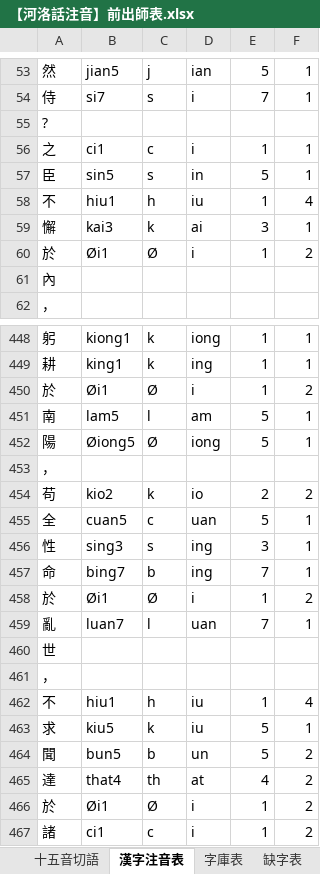
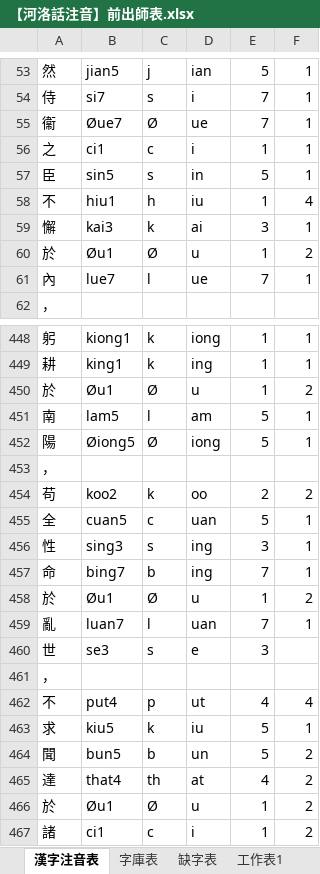
Before and after one commit to AlanJui/Piau-Im, an Excel workbook: output/【河洛話注音】前出師表.xlsx, sheet 漢字注音表, drawn as a sheet; only a part is shown, gaps mark what is left out; values as stored, in another font and other column widths than the file's, no cell formats; removed rows and columns are numbered as before the commit, all else as after; the diff covers the shown part only; the diff names each change by its address in the sheet, - before the commit and + after, or states it on an @@ line.

```diff
--- a/output/【河洛話注音】前出師表.xlsx (sheet 漢字注音表)
+++ b/output/【河洛話注音】前出師表.xlsx (sheet 漢字注音表)
-row 55: ?
+row 55: 衞 | Øue7 | Ø | ue | 7 | 1
-B60: Øi1
+B60: Øu1
-D60: i
+D60: u
-row 61: 內
+row 61: 內 | lue7 | l | ue | 7 | 1
-B450: Øi1
+B450: Øu1
-D450: i
+D450: u
-B454: kio2
+B454: koo2
-D454: io
+D454: oo
-B458: Øi1
+B458: Øu1
-D458: i
+D458: u
-row 460: 世
+row 460: 世 | se3 | s | e | 3
-B462: hiu1
+B462: put4
-C462: h
+C462: p
-D462: iu
+D462: ut
-E462: 1
+E462: 4
-B466: Øi1
+B466: Øu1
-D466: i
+D466: u
```
Also changed, not shown: 7 added rows, 7 removed rows and 178 edited cells elsewhere in this sheet, sheet 字庫表, sheet 十五音切語, sheet 台羅改良式, sheet 閩拼標音, sheet 台羅拼音, sheet 白話字拼音, 5 more sheets, other sheet tabs, cell formats, output/Piau-Tsu-Im.xlsx, 8 other files.
